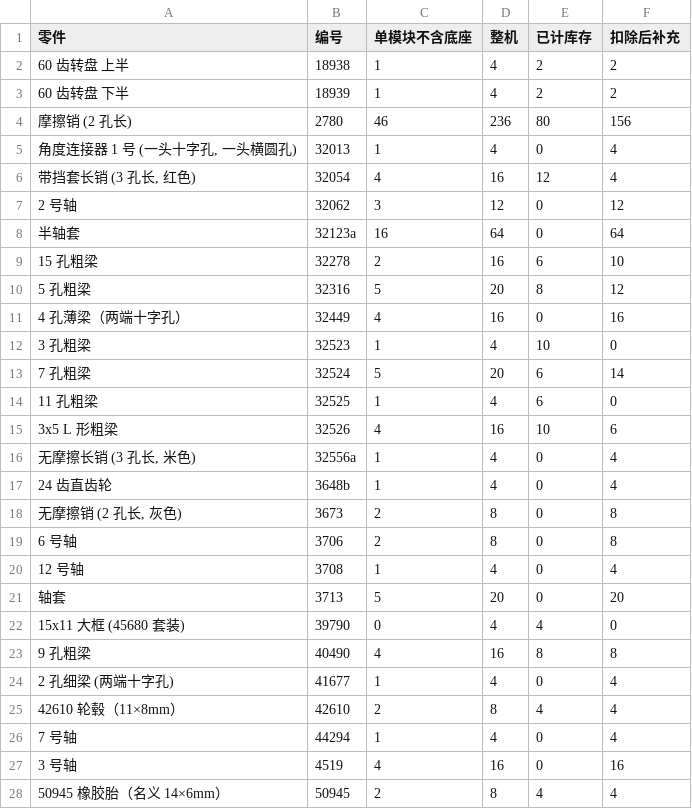
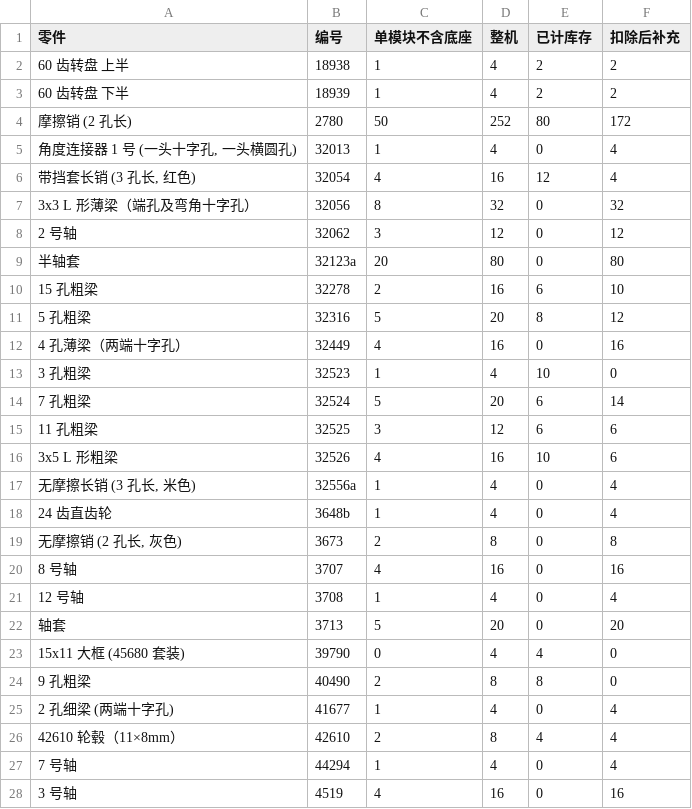
Before and after one commit to gonewx/quadcuber, a CSV file: docs/lego/v3/bom.csv, drawn as a sheet; only a part is shown; the shorter side is filled out with more unchanged rows.

```diff
--- a/docs/lego/v3/bom.csv
+++ b/docs/lego/v3/bom.csv
@@ -3,7 +3,8 @@
 60 齿转盘 下半,18939,1,4,2,2
-摩擦销 (2 孔长),2780,46,236,80,156
+摩擦销 (2 孔长),2780,50,252,80,172
 "角度连接器 1 号 (一头十字孔, 一头横圆孔)",32013,1,4,0,4
 "带挡套长销 (3 孔长, 红色)",32054,4,16,12,4
+3x3 L 形薄梁（端孔及弯角十字孔）,32056,8,32,0,32
 2 号轴,32062,3,12,0,12
-半轴套,32123a,16,64,0,64
+半轴套,32123a,20,80,0,80
 15 孔粗梁,32278,2,16,6,10
@@ -13,3 +14,3 @@
 7 孔粗梁,32524,5,20,6,14
-11 孔粗梁,32525,1,4,6,0
+11 孔粗梁,32525,3,12,6,6
 3x5 L 形粗梁,32526,4,16,10,6
@@ -18,3 +19,3 @@
 "无摩擦销 (2 孔长, 灰色)",3673,2,8,0,8
-6 号轴,3706,2,8,0,8
+8 号轴,3707,4,16,0,16
 12 号轴,3708,1,4,0,4
@@ -22,3 +23,3 @@
 15x11 大框 (45680 套装),39790,0,4,4,0
-9 孔粗梁,40490,4,16,8,8
+9 孔粗梁,40490,2,8,8,0
 2 孔细梁 (两端十字孔),41677,1,4,0,4
```
Also changed, not shown: 41 other files.
